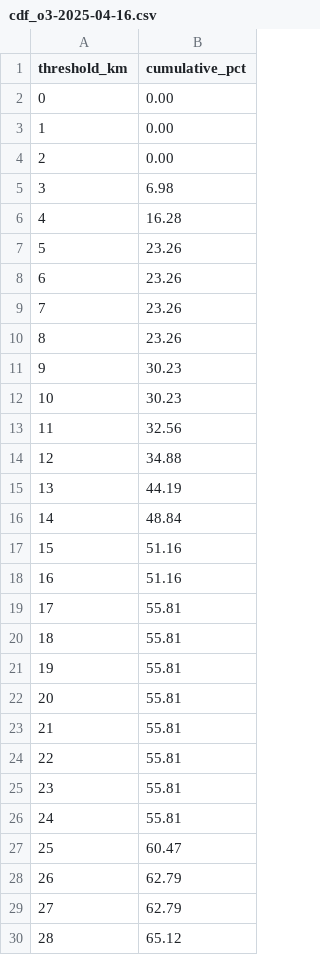
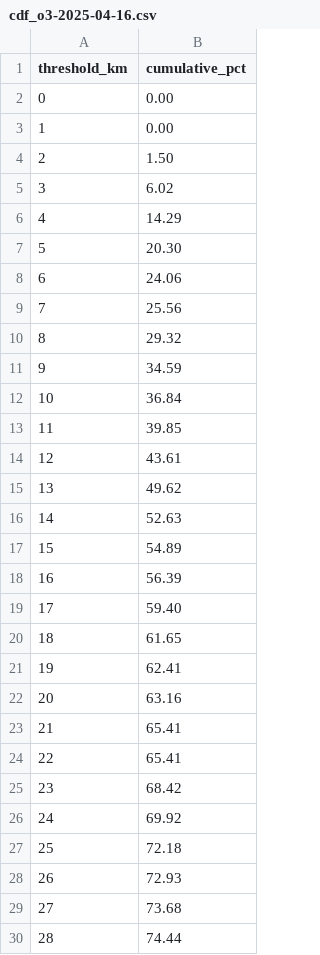
Before and after one commit to ryanmio/LittleFallsVA, a CSV file: .research/.original-research/1699-claim/data/S/land-grants/geolocation/analysis/accuracy_extended/cdf_models/cdf_o3-2025-04-16.csv, drawn as a sheet; only a part is shown; the diff covers the shown part only.

Commit message:
research

```diff
--- a/.research/.original-research/1699-claim/data/S/land-grants/geolocation/analysis/accuracy_extended/cdf_models/cdf_o3-2025-04-16.csv
+++ b/.research/.original-research/1699-claim/data/S/land-grants/geolocation/analysis/accuracy_extended/cdf_models/cdf_o3-2025-04-16.csv
@@ -3,28 +3,28 @@ threshold_km,cumulative_pct
 1,0.00
-2,0.00
-3,6.98
-4,16.28
-5,23.26
-6,23.26
-7,23.26
-8,23.26
-9,30.23
-10,30.23
-11,32.56
-12,34.88
-13,44.19
-14,48.84
-15,51.16
-16,51.16
-17,55.81
-18,55.81
-19,55.81
-20,55.81
-21,55.81
-22,55.81
-23,55.81
-24,55.81
-25,60.47
-26,62.79
-27,62.79
-28,65.12
+2,1.50
+3,6.02
+4,14.29
+5,20.30
+6,24.06
+7,25.56
+8,29.32
+9,34.59
+10,36.84
+11,39.85
+12,43.61
+13,49.62
+14,52.63
+15,54.89
+16,56.39
+17,59.40
+18,61.65
+19,62.41
+20,63.16
+21,65.41
+22,65.41
+23,68.42
+24,69.92
+25,72.18
+26,72.93
+27,73.68
+28,74.44
```
Also changed, not shown: 122 edited cells elsewhere in this file, .research/.original-research/1699-claim/data/S/land-grants/geolocation/analysis/accuracy_extended/cdf_overall.csv, .research/.original-research/1699-claim/data/S/land-grants/geolocation/analysis/accuracy_extended/pareto_points.csv, 51 other files.
